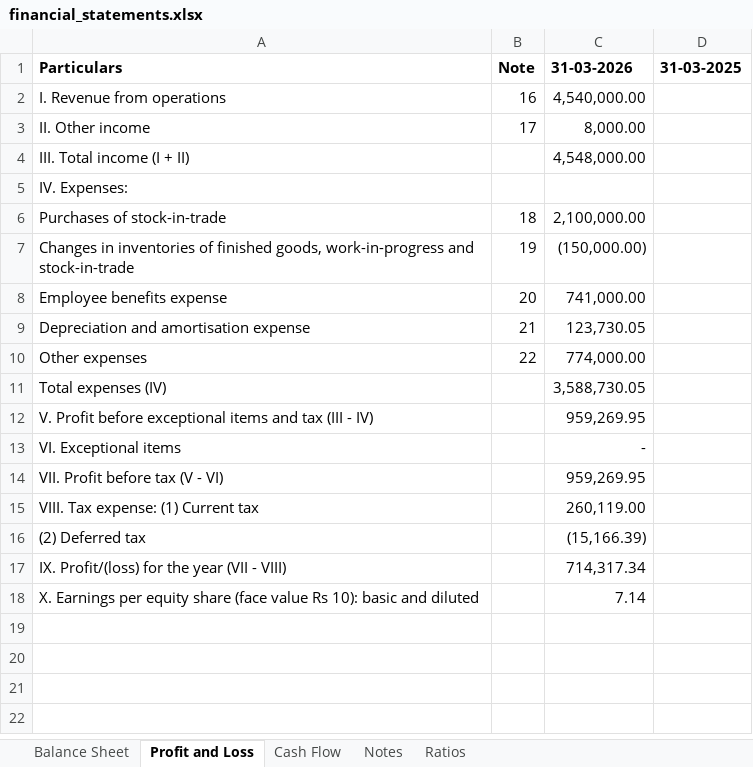
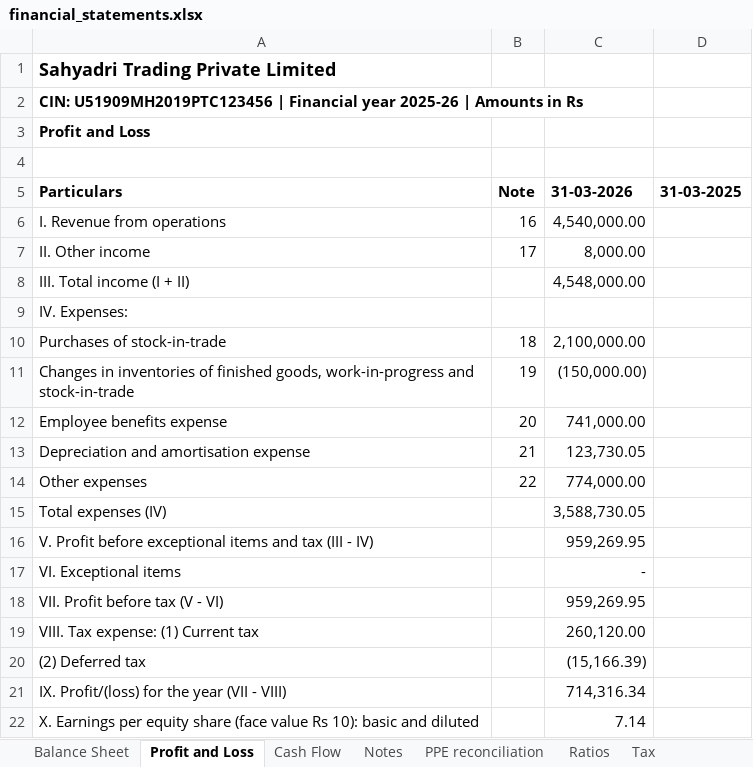
Before and after one commit to magnetomohit-jpg/ca-agent-skill, an Excel workbook: examples/demo-company/reports/financial_statements.xlsx, sheet Profit and Loss, drawn as a sheet; values as stored, in another font and other column widths than the file's, no borders; addresses are those after the commit; the diff names each change by its address in the sheet, - before the commit and + after, or states it on an @@ line.

```diff
--- a/examples/demo-company/reports/financial_statements.xlsx (sheet Profit and Loss)
+++ b/examples/demo-company/reports/financial_statements.xlsx (sheet Profit and Loss)
+sheet tab: PPE reconciliation
+sheet tab: Tax
+row 1: Sahyadri Trading Private Limited
+row 2: CIN: U51909MH2019PTC123456 | Financial year 2025-26 | Amounts in Rs
+row 3: Profit and Loss
+row 4: (empty)
-C19 (31-03-2026): 260,119.00
+C19 (31-03-2026): 260,120.00
-C21 (31-03-2026): 714,317.34
+C21 (31-03-2026): 714,316.34
```
Also changed, not shown: sheet Notes, sheet Balance Sheet, sheet Ratios, sheet Cash Flow, other sheet tabs, 24 other files.
